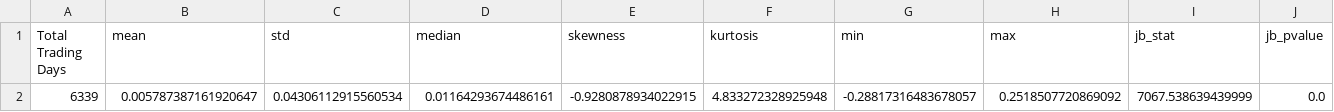
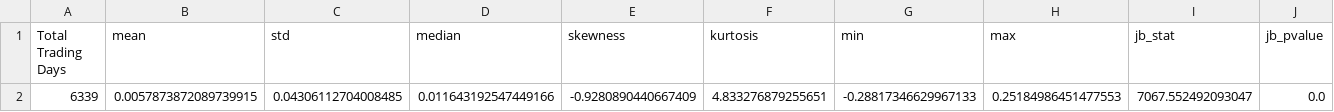
Before and after one commit to yangyee-hub/options-bullish-risk-reversal-strategy-analysis, a CSV file: data/SPY/SPY_rolling_17_trading_days_return_summary_statistic.csv, drawn as a sheet; only a part is shown; removed rows and columns are numbered as before the commit, all else as after; rows hold the shown columns only; the diff names each change by its address in the sheet, - before the commit and + after, or states it on an @@ line.

```diff
--- a/data/SPY/SPY_rolling_17_trading_days_return_summary_statistic.csv
+++ b/data/SPY/SPY_rolling_17_trading_days_return_summary_statistic.csv
-row 2: 6339 | 0.005787387161920647 | 0.04306112915560534 | 0.01164293674486161 | -0.9280878934022915 | 4.833272328925948 | -0.28817316483678057 | 0.2518507720869092 | 7067.538639439999 | 0.0
+row 2: 6339 | 0.0057873872089739915 | 0.04306112704008485 | 0.011643192547449166 | -0.9280890440667409 | 4.833276879255651 | -0.28817346629967133 | 0.25184986451477553 | 7067.552492093047 | 0.0
```
Also changed, not shown: data/Result/1_Scenario_Analysis_Result.csv, data/SPY/SPY_daily_return_summary_statistic.csv, 19 other files.
